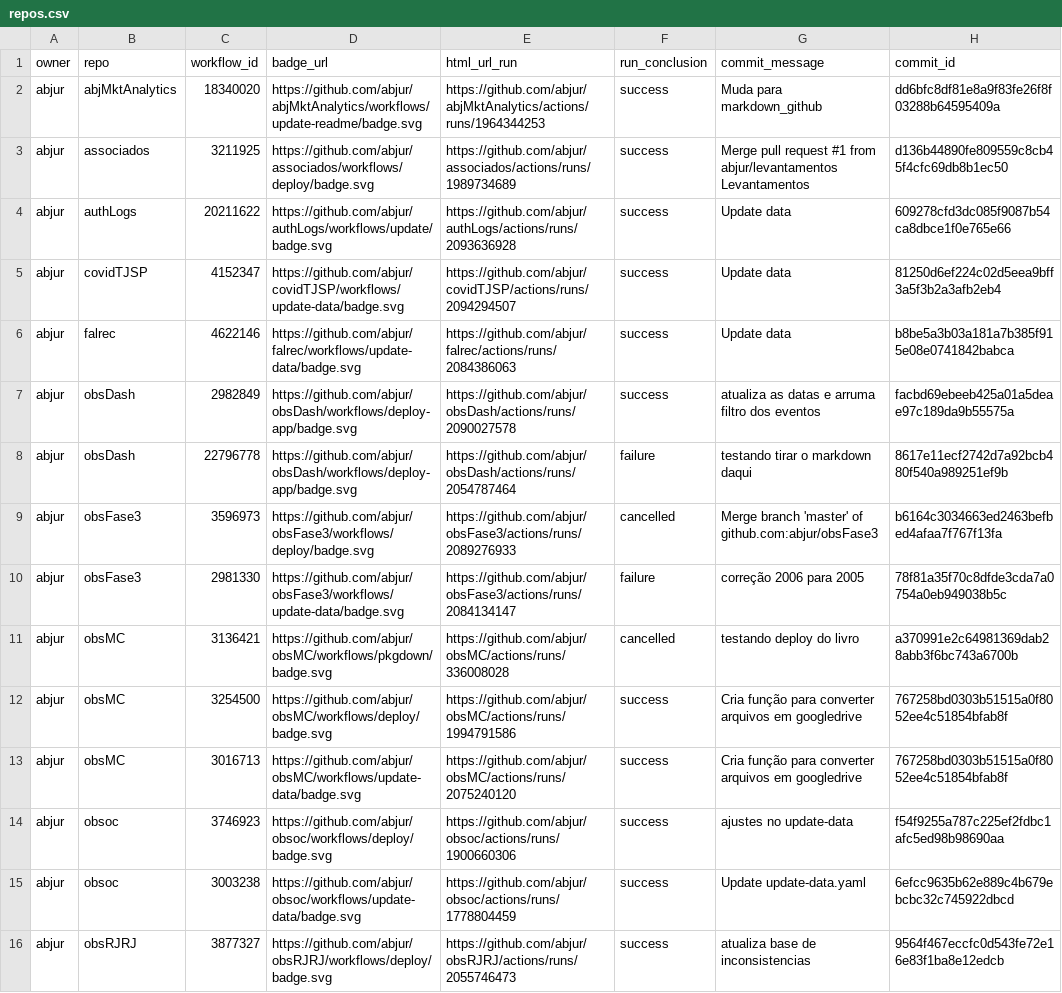
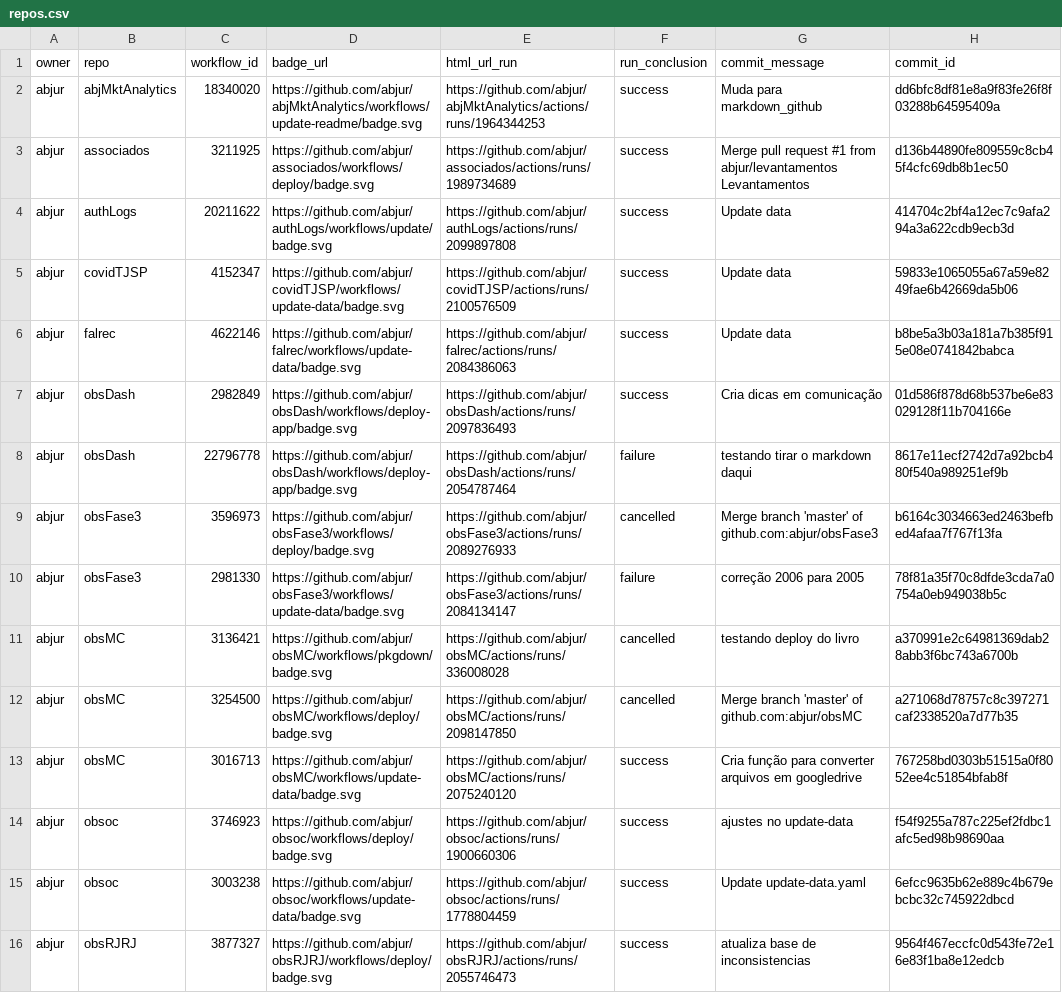
Before and after one commit to abjur/abjStatus, a CSV file: repos.csv, drawn as a sheet; only a part is shown; the diff names each change by its address in the sheet, - before the commit and + after, or states it on an @@ line.

```diff
--- a/repos.csv
+++ b/repos.csv
-E4 (html_url_run): https://github.com/abjur/authLogs/actions/runs/2093636928
+E4 (html_url_run): https://github.com/abjur/authLogs/actions/runs/2099897808
-H4 (commit_id): 609278cfd3dc085f9087b54ca8dbce1f0e765e66
+H4 (commit_id): 414704c2bf4a12ec7c9afa294a3a622cdb9ecb3d
-E5 (html_url_run): https://github.com/abjur/covidTJSP/actions/runs/2094294507
+E5 (html_url_run): https://github.com/abjur/covidTJSP/actions/runs/2100576509
-H5 (commit_id): 81250d6ef224c02d5eea9bff3a5f3b2a3afb2eb4
+H5 (commit_id): 59833e1065055a67a59e8249fae6b42669da5b06
-E7 (html_url_run): https://github.com/abjur/obsDash/actions/runs/2090027578
+E7 (html_url_run): https://github.com/abjur/obsDash/actions/runs/2097836493
-G7 (commit_message): atualiza as datas e arruma filtro dos eventos
+G7 (commit_message): Cria dicas em comunicação
-H7 (commit_id): facbd69ebeeb425a01a5deae97c189da9b55575a
+H7 (commit_id): 01d586f878d68b537be6e83029128f11b704166e
-E12 (html_url_run): https://github.com/abjur/obsMC/actions/runs/1994791586
+E12 (html_url_run): https://github.com/abjur/obsMC/actions/runs/2098147850
-F12 (run_conclusion): success
+F12 (run_conclusion): cancelled
-G12 (commit_message): Cria função para converter arquivos em googledrive
+G12 (commit_message): Merge branch 'master' of github.com:abjur/obsMC
-H12 (commit_id): 767258bd0303b51515a0f8052ee4c51854bfab8f
+H12 (commit_id): a271068d78757c8c397271caf2338520a7d77b35
```
Also changed, not shown: 1 other file.
